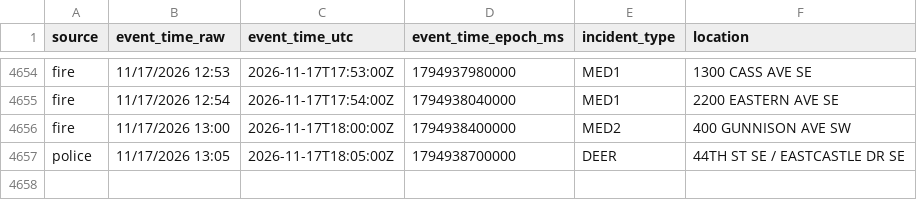
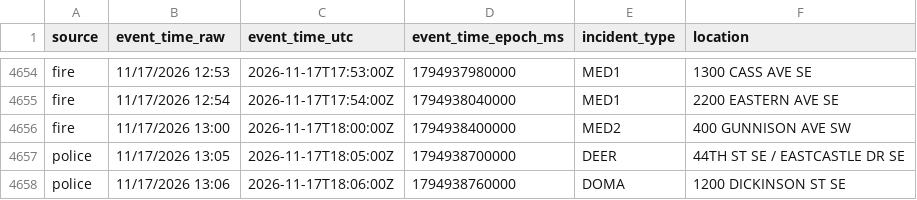
Before and after one commit to Cantica-Systems/kent-co-mi-dispatch, a CSV file: data/grcity/2026-11.csv, drawn as a sheet; only a part is shown, gaps mark what is left out; the diff names each change by its address in the sheet, - before the commit and + after, or states it on an @@ line.

```diff
--- a/data/grcity/2026-11.csv
+++ b/data/grcity/2026-11.csv
+row 4658: police | 11/17/2026 13:06 | 2026-11-17T18:06:00Z | 1794938760000 | DOMA | 1200 DICKINSON ST SE
```
Also changed, not shown: data/kent/2026-11.csv, 3 other files.
